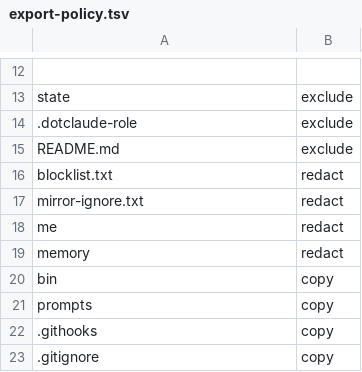
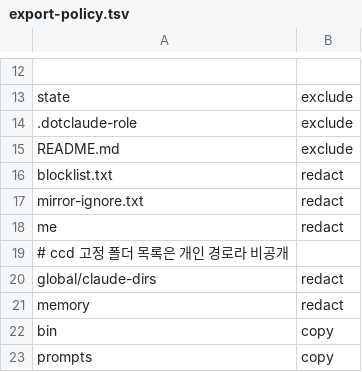
Before and after one commit to trz-21/dotclaude-public, a TSV file: export-policy.tsv, drawn as a sheet; only a part is shown, gaps mark what is left out; the shorter side is filled out with more unchanged rows; the diff names each change by its address in the sheet, - before the commit and + after, or states it on an @@ line.

Commit message:
export: 7252027 (MacBook-Pro-5 2026-10-31 01:25)

```diff
--- a/export-policy.tsv
+++ b/export-policy.tsv
+row 19: # ccd 고정 폴더 목록은 개인 경로라 비공개
+row 20: global/claude-dirs | redact
```
Also changed, not shown: links.tsv, 10 other files.
